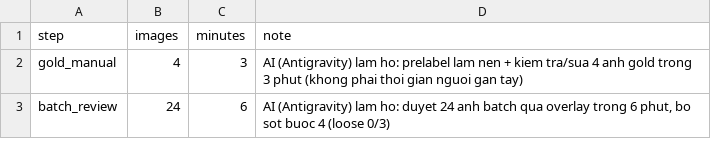
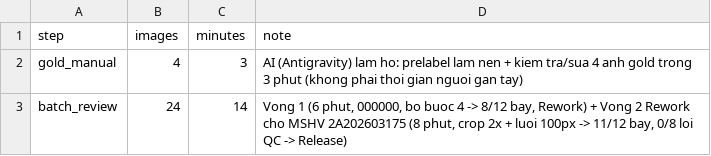
Before and after one commit to hoc109/K5-L2A-Day08-DoQuocHoc-03175-AI-Assisted-Labeling, a CSV file: submission/time_log.csv, drawn as a sheet.

```diff
--- a/submission/time_log.csv
+++ b/submission/time_log.csv
@@ -2,2 +2,2 @@ step,images,minutes,note
 gold_manual,4,3,"AI (Antigravity) lam ho: prelabel lam nen + kiem tra/sua 4 anh gold trong 3 phut (khong phai thoi gian nguoi gan tay)"
-batch_review,24,6,"AI (Antigravity) lam ho: duyet 24 anh batch qua overlay trong 6 phut, bo sot buoc 4 (loose 0/3)"
+batch_review,24,14,"Vong 1 (6 phut, 000000, bo buoc 4 -> 8/12 bay, Rework) + Vong 2 Rework cho MSHV 2A202603175 (8 phut, crop 2x + luoi 100px -> 11/12 bay, 0/8 loi QC -> Release)"
```
Also changed, not shown: submission/qc/qc_review.csv, 15 other files.
